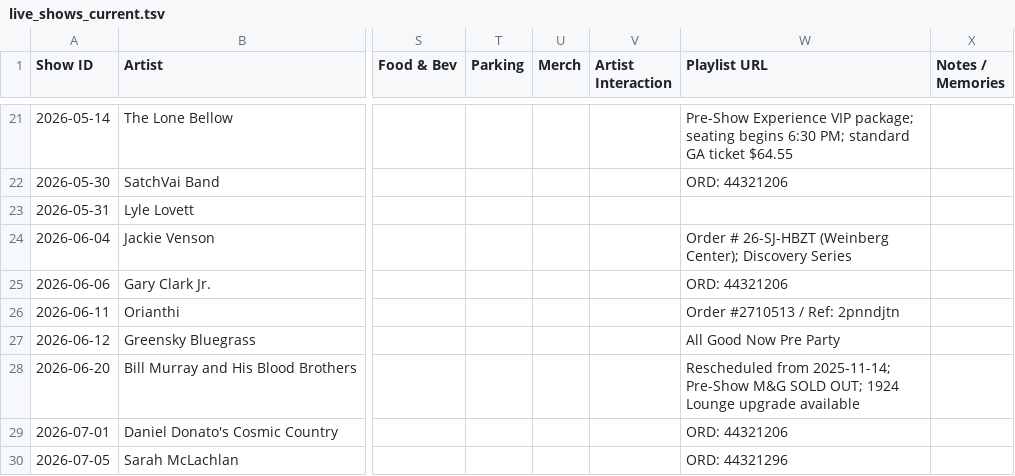
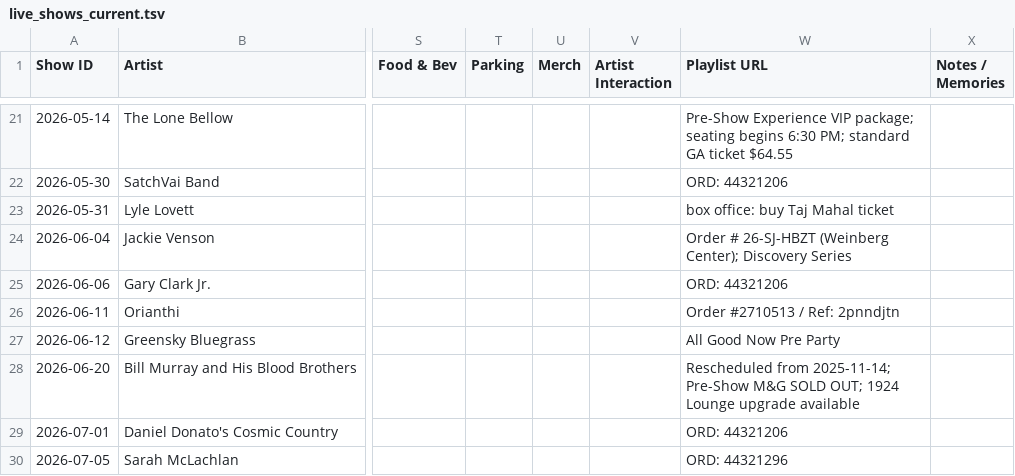
Before and after one commit to dan2bit/songs-for-my-funeral, a TSV file: live-shows/live_shows_current.tsv, drawn as a sheet; only a part is shown, gaps mark what is left out; the diff names each change by its address in the sheet, - before the commit and + after, or states it on an @@ line.

Commit message:
fixing the lyle lovett trigger?

```diff
--- a/live-shows/live_shows_current.tsv
+++ b/live-shows/live_shows_current.tsv
-W23 (Playlist URL): (empty)
+W23 (Playlist URL): box office: buy Taj Mahal ticket
```
